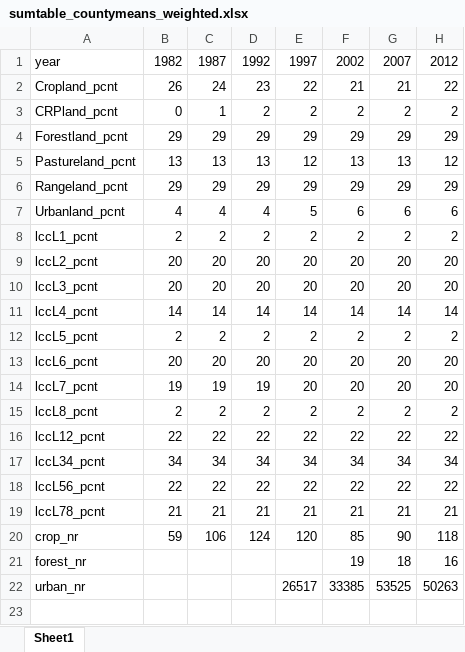
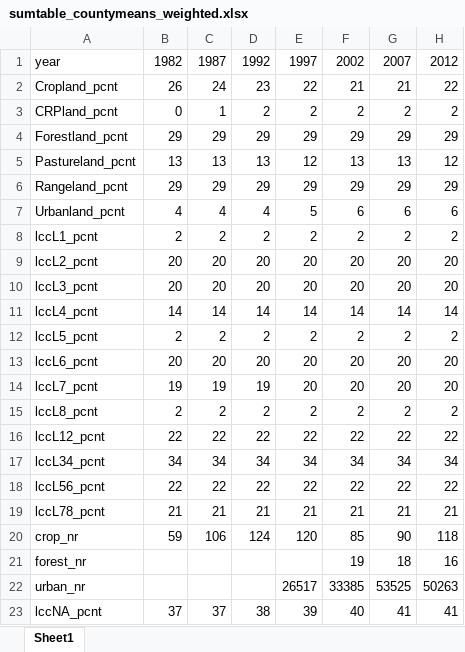
Before and after one commit to mwibbenmeyer/land-use, an Excel workbook: results/initial_descriptives/combined/sumtable_countymeans_weighted.xlsx, sheet Sheet1, drawn as a sheet; values as stored, in another font and other column widths than the file's, no borders; the diff names each change by its address in the sheet, - before the commit and + after, or states it on an @@ line.

```diff
--- a/results/initial_descriptives/combined/sumtable_countymeans_weighted.xlsx (sheet Sheet1)
+++ b/results/initial_descriptives/combined/sumtable_countymeans_weighted.xlsx (sheet Sheet1)
+row 23: lccNA_pcnt | 37 | 37 | 38 | 39 | 40 | 41 | 41
```
Also changed, not shown: results/initial_descriptives/combined/landu_lcc_totalarea.xlsx, results/initial_descriptives/combined/sumtable_countymeans.xlsx, 4 other files.
